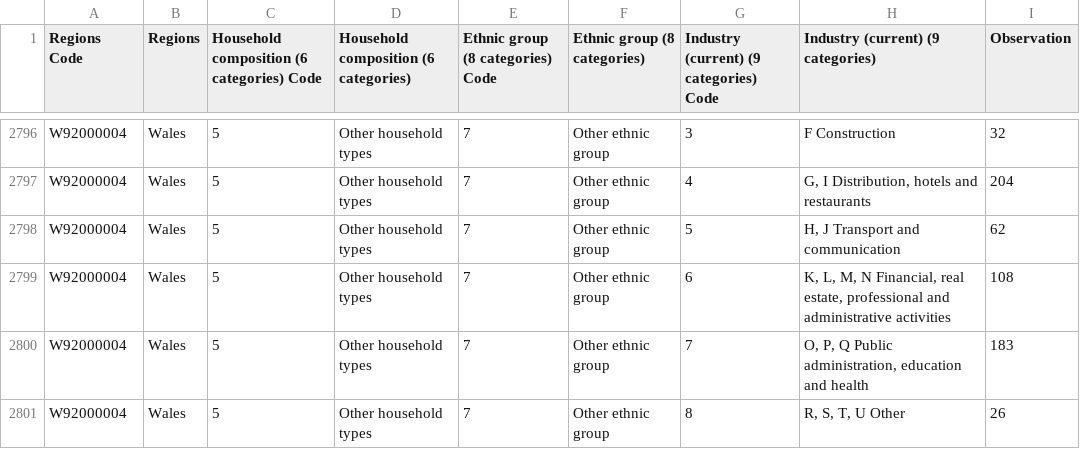
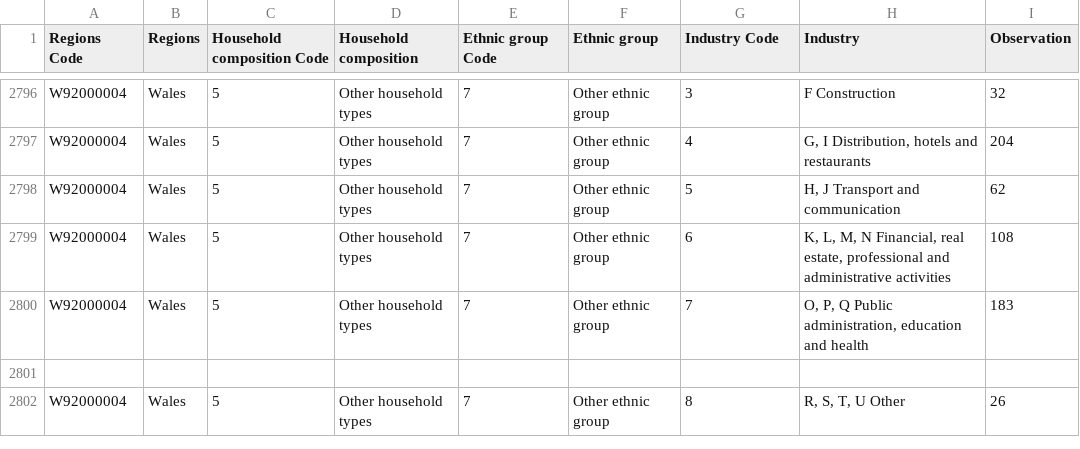
Before and after one commit to Saad11009/data1, a CSV file: data1.csv, drawn as a sheet; only a part is shown, gaps mark what is left out; the diff names each change by its address in the sheet, - before the commit and + after, or states it on an @@ line.

Commit message:
Update data1.csv

```diff
--- a/data1.csv
+++ b/data1.csv
-C1: Household composition (6 categories) Code
+C1: Household composition Code
-D1: Household composition (6 categories)
+D1: Household composition
-E1: Ethnic group (8 categories) Code
+E1: Ethnic group Code
-F1: Ethnic group (8 categories)
+F1: Ethnic group
-G1: Industry (current) (9 categories) Code
+G1: Industry Code
-H1: Industry (current) (9 categories)
+H1: Industry
+row 2801: (empty)
```
